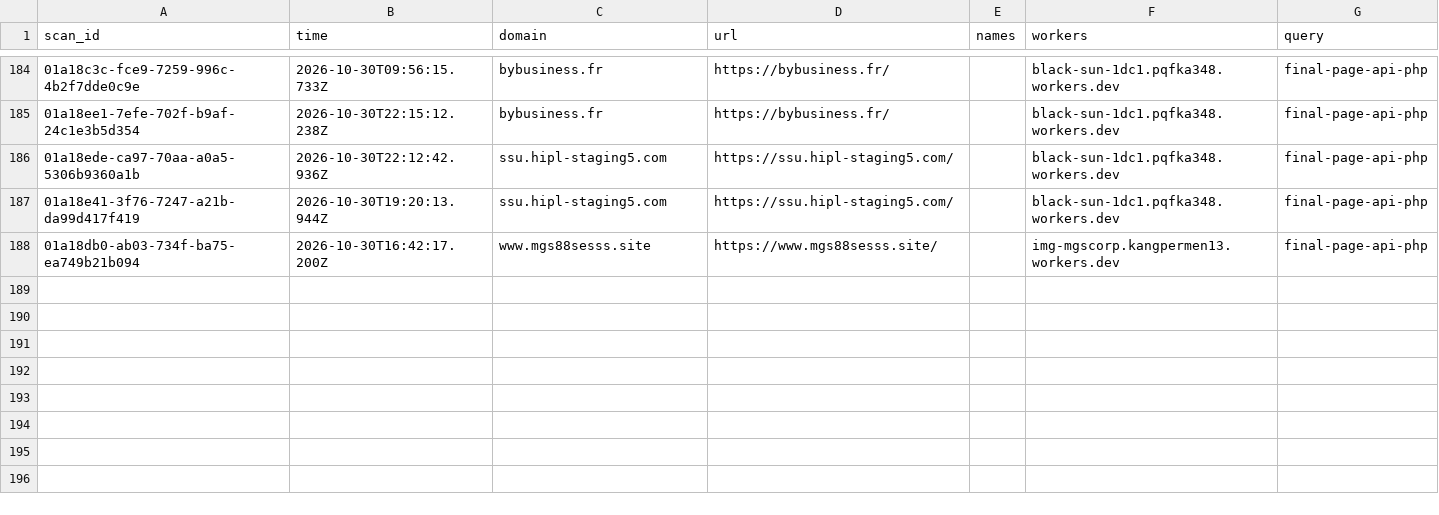
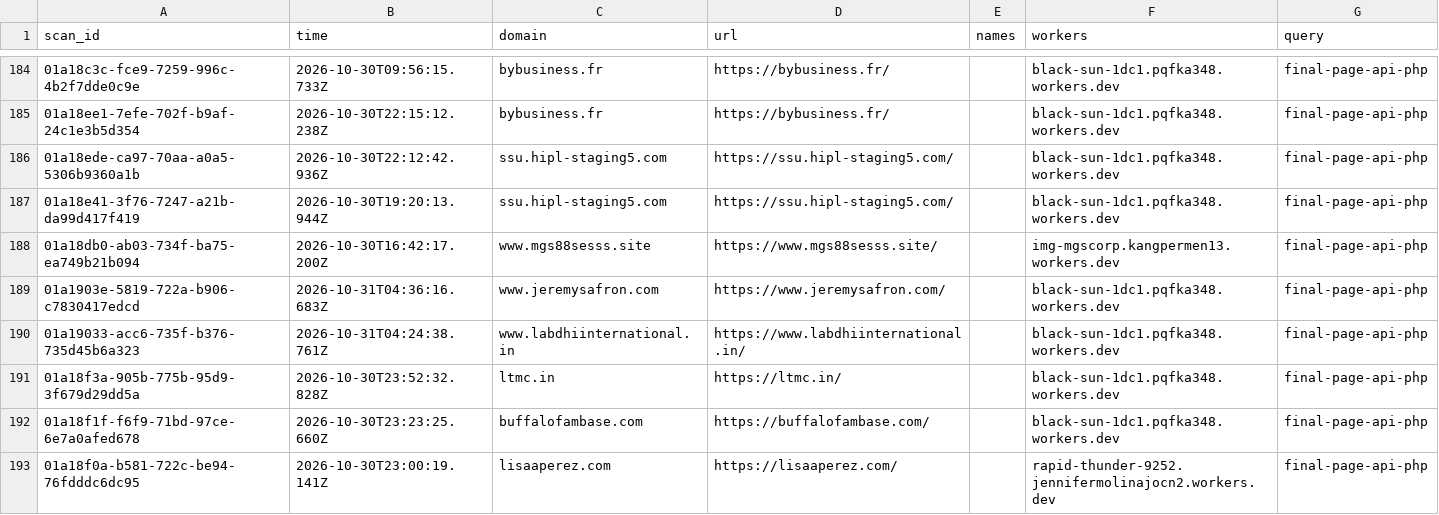
Before and after one commit to nullwhire/wazza_tracker, a CSV file: data/candidates.csv, drawn as a sheet; only a part is shown, gaps mark what is left out; the diff names each change by its address in the sheet, - before the commit and + after, or states it on an @@ line.

```diff
--- a/data/candidates.csv
+++ b/data/candidates.csv
+row 189: 01a1903e-5819-722a-b906-c7830417edcd | 2026-10-31T04:36:16.683Z | www.jeremysafron.com | https://www.jeremysafron.com/ |  | black-sun-1dc1.pqfka348.workers.dev | final-page-api-php
+row 190: 01a19033-acc6-735f-b376-735d45b6a323 | 2026-10-31T04:24:38.761Z | www.labdhiinternational.in | https://www.labdhiinternational.in/ |  | black-sun-1dc1.pqfka348.workers.dev | final-page-api-php
+row 191: 01a18f3a-905b-775b-95d9-3f679d29dd5a | 2026-10-30T23:52:32.828Z | ltmc.in | https://ltmc.in/ |  | black-sun-1dc1.pqfka348.workers.dev | final-page-api-php
+row 192: 01a18f1f-f6f9-71bd-97ce-6e7a0afed678 | 2026-10-30T23:23:25.660Z | buffalofambase.com | https://buffalofambase.com/ |  | black-sun-1dc1.pqfka348.workers.dev | final-page-api-php
+row 193: 01a18f0a-b581-722c-be94-76fdddc6dc95 | 2026-10-30T23:00:19.141Z | lisaaperez.com | https://lisaaperez.com/ |  | rapid-thunder-9252.jennifermolinajocn2.workers.dev | final-page-api-php
```
Also changed, not shown: 1 other file.
